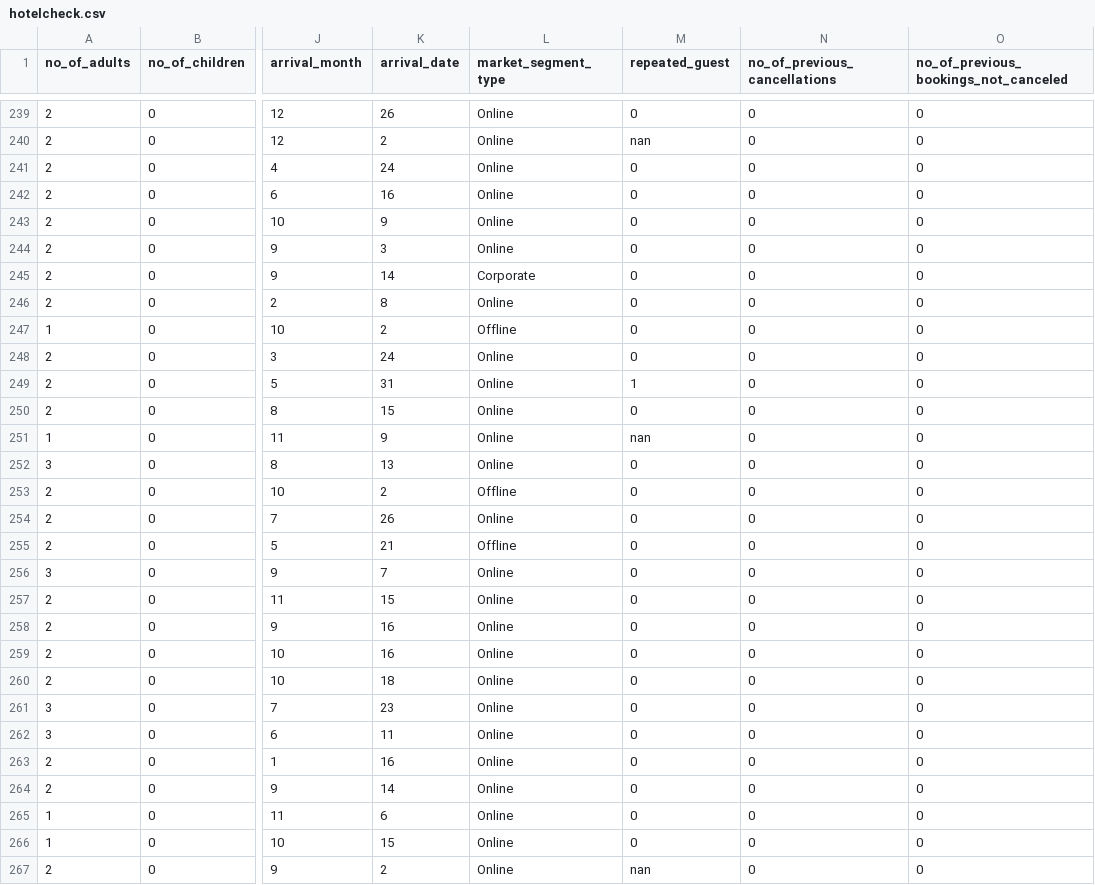
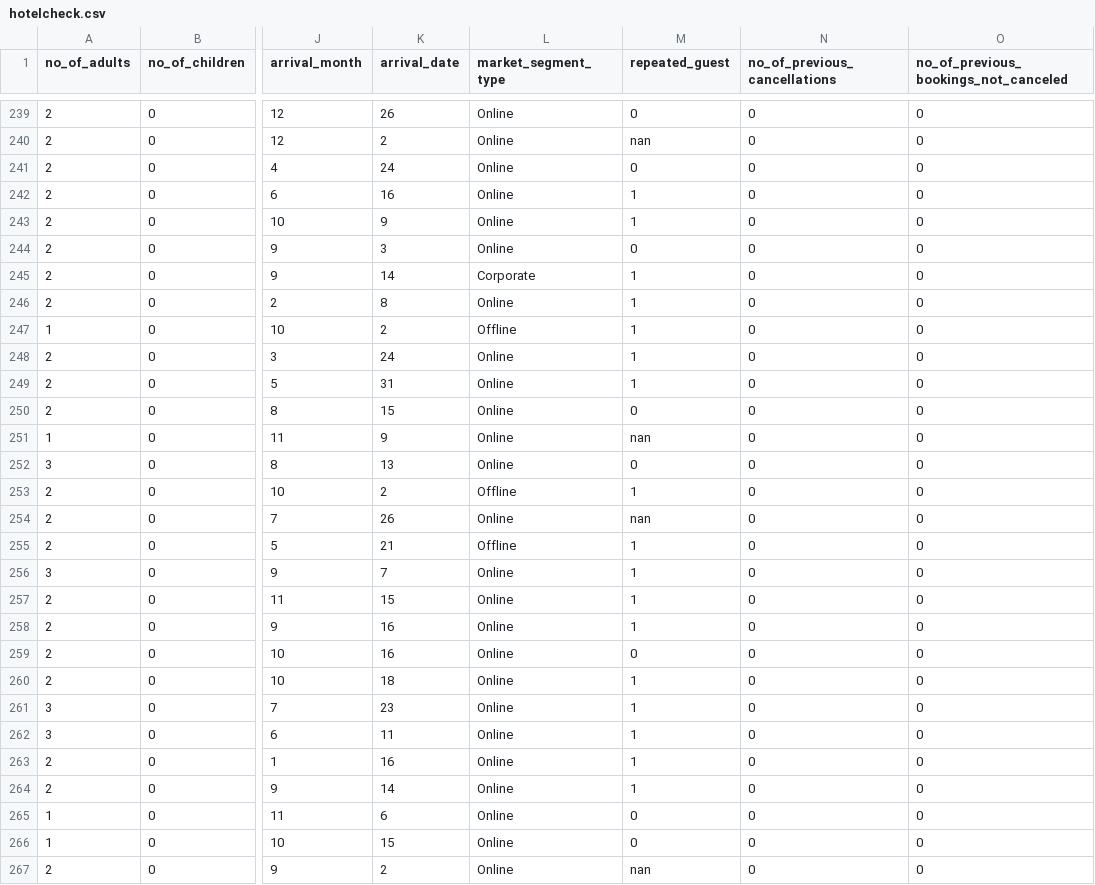
Before and after one commit to adityarameshiyer/datasets, a CSV file: hotelcheck.csv, drawn as a sheet; only a part is shown, gaps mark what is left out; the diff covers the shown part only; the diff names each change by its address in the sheet, - before the commit and + after, or states it on an @@ line.

Commit message:
Add files via upload

```diff
--- a/hotelcheck.csv
+++ b/hotelcheck.csv
-M242:M243 (repeated_guest): 0
+M242:M243 (repeated_guest): 1
-M245:M248 (repeated_guest): 0
+M245:M248 (repeated_guest): 1
-M253 (repeated_guest): 0
+M253 (repeated_guest): 1
-M254 (repeated_guest): 0
+M254 (repeated_guest): nan
-M255:M258 (repeated_guest): 0
+M255:M258 (repeated_guest): 1
-M260:M264 (repeated_guest): 0
+M260:M264 (repeated_guest): 1
```
Also changed, not shown: 5 edited cells elsewhere in this file.
